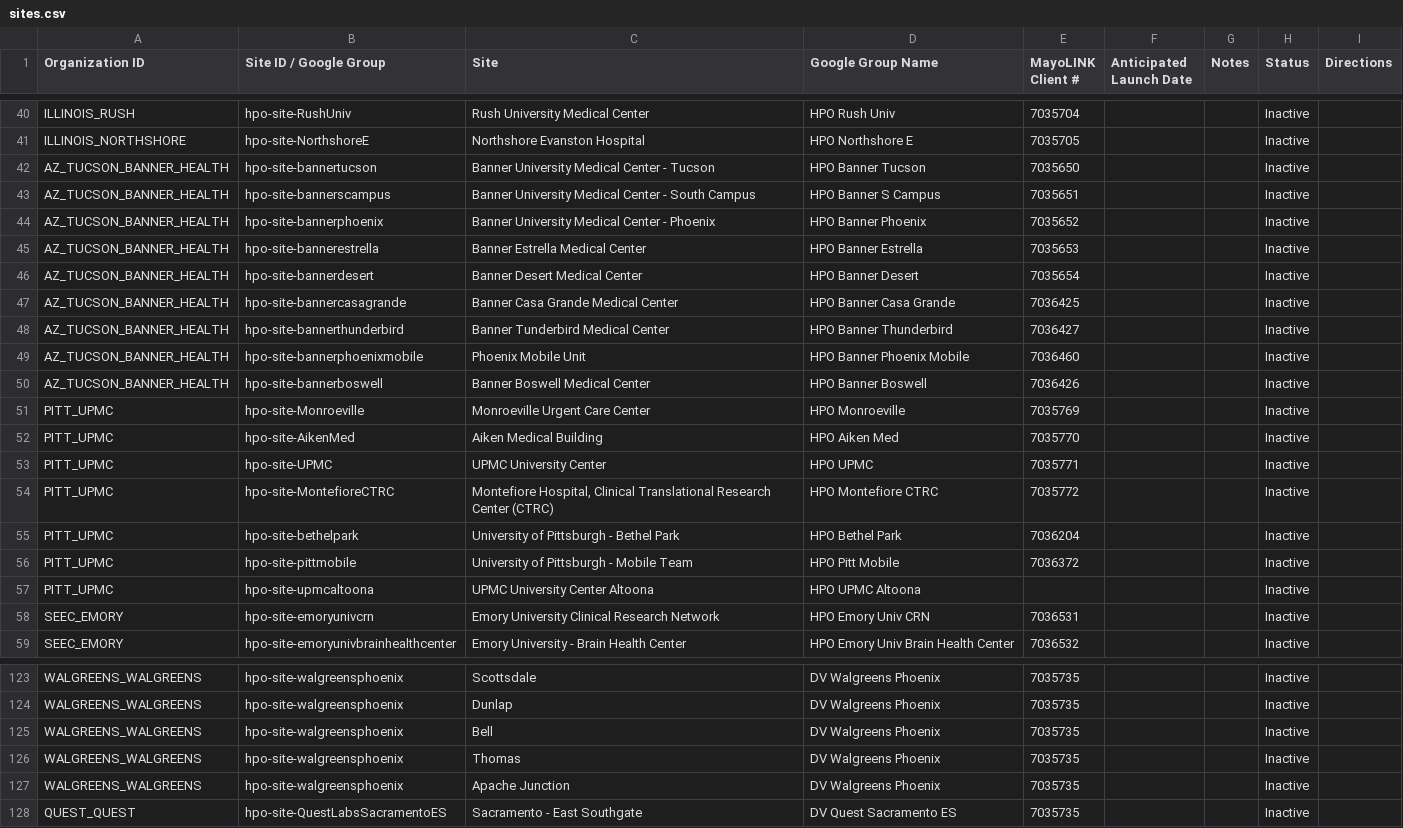
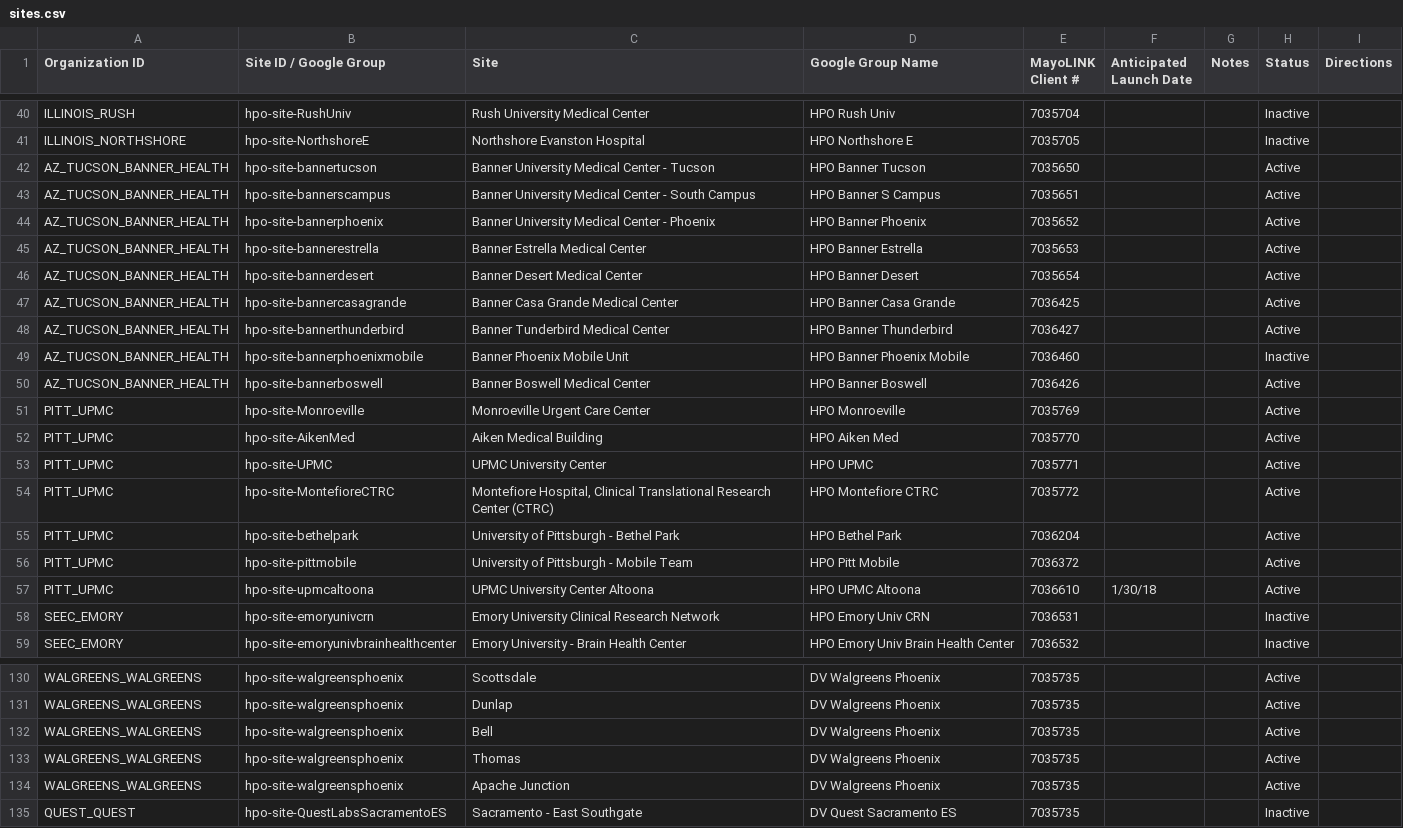
Before and after one commit to all-of-us/raw-data-repository, a CSV file: rest-api/data/sites.csv, drawn as a sheet; only a part is shown, gaps mark what is left out; addresses are those after the commit; the diff covers the shown part only; the diff names each change by its address in the sheet, - before the commit and + after, or states it on an @@ line.

Commit message:
Updating sites data

```diff
--- a/rest-api/data/sites.csv
+++ b/rest-api/data/sites.csv
-H42:H48 (Status): Inactive
+H42:H48 (Status): Active
-C49 (Site): Phoenix Mobile Unit
+C49 (Site): Banner Phoenix Mobile Unit
-H50:H57 (Status): Inactive
+H50:H57 (Status): Active
-E57 (MayoLINK Client #): (empty)
+E57 (MayoLINK Client #): 7036610
-F57 (Anticipated Launch Date): (empty)
+F57 (Anticipated Launch Date): 1/30/18
-H130:H134 (Status): Inactive
+H130:H134 (Status): Active
```
Also changed, not shown: 7 added rows and 36 edited cells elsewhere in this file.
